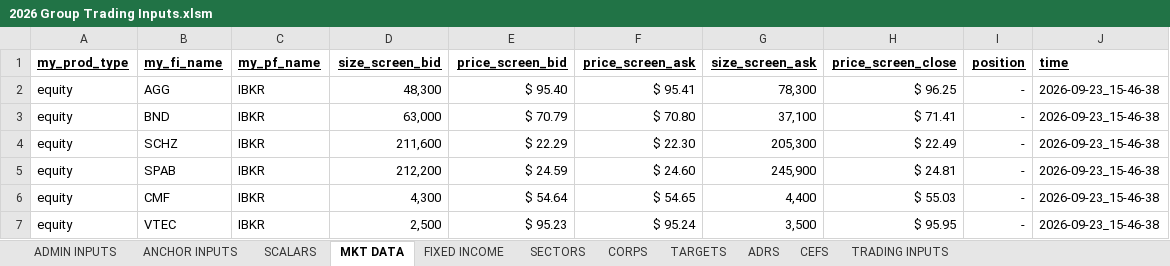
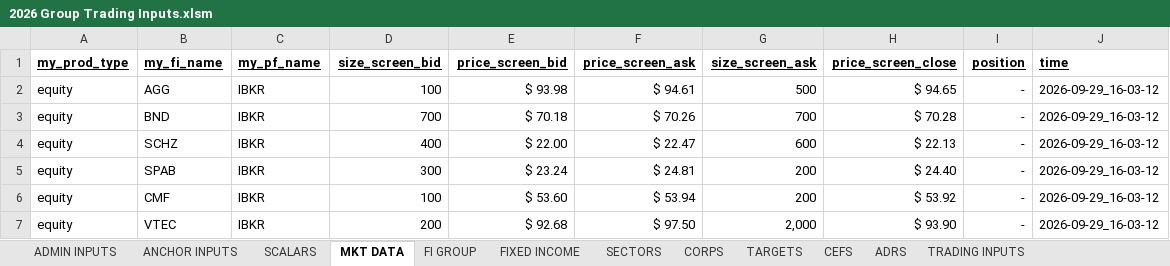
Before and after one commit to mikehyland-quant/trading, an Excel workbook: spreadsheets/2026 Group Trading Inputs.xlsm, sheet MKT DATA, drawn as a sheet; only a part is shown; values as stored, in another font and other column widths than the file's, no borders; the diff covers the shown part only; the diff names each change by its address in the sheet, - before the commit and + after, or states it on an @@ line.

```diff
--- a/spreadsheets/2026 Group Trading Inputs.xlsm (sheet MKT DATA)
+++ b/spreadsheets/2026 Group Trading Inputs.xlsm (sheet MKT DATA)
+sheet tab: FI GROUP
@@ sheet tab order changed: ADMIN INPUTS | ANCHOR INPUTS | SCALARS | MKT DATA | FI GROUP | FIXED INCOME | SECTORS | CORPS | TARGETS | CEFS | ADRS | TRADING INPUTS @@
-D2 (size_screen_bid): 48,300
+D2 (size_screen_bid): 100
-E2 (price_screen_bid): $ 95.40
+E2 (price_screen_bid): $ 93.98
-F2 (price_screen_ask): $ 95.41
+F2 (price_screen_ask): $ 94.61
-G2 (size_screen_ask): 78,300
+G2 (size_screen_ask): 500
-H2 (price_screen_close): $ 96.25
+H2 (price_screen_close): $ 94.65
-J2:J7 (time): 2026-09-23_15-46-38
+J2:J7 (time): 2026-09-29_16-03-12
-D3 (size_screen_bid): 63,000
+D3 (size_screen_bid): 700
-E3 (price_screen_bid): $ 70.79
+E3 (price_screen_bid): $ 70.18
-F3 (price_screen_ask): $ 70.80
+F3 (price_screen_ask): $ 70.26
-G3 (size_screen_ask): 37,100
+G3 (size_screen_ask): 700
-H3 (price_screen_close): $ 71.41
+H3 (price_screen_close): $ 70.28
-D4 (size_screen_bid): 211,600
+D4 (size_screen_bid): 400
-E4 (price_screen_bid): $ 22.29
+E4 (price_screen_bid): $ 22.00
-F4 (price_screen_ask): $ 22.30
+F4 (price_screen_ask): $ 22.47
-G4 (size_screen_ask): 205,300
+G4 (size_screen_ask): 600
-H4 (price_screen_close): $ 22.49
+H4 (price_screen_close): $ 22.13
-D5 (size_screen_bid): 212,200
+D5 (size_screen_bid): 300
-E5 (price_screen_bid): $ 24.59
+E5 (price_screen_bid): $ 23.24
-F5 (price_screen_ask): $ 24.60
+F5 (price_screen_ask): $ 24.81
-G5 (size_screen_ask): 245,900
+G5 (size_screen_ask): 200
-H5 (price_screen_close): $ 24.81
+H5 (price_screen_close): $ 24.40
-D6 (size_screen_bid): 4,300
+D6 (size_screen_bid): 100
-E6 (price_screen_bid): $ 54.64
+E6 (price_screen_bid): $ 53.60
-F6 (price_screen_ask): $ 54.65
+F6 (price_screen_ask): $ 53.94
-G6 (size_screen_ask): 4,400
+G6 (size_screen_ask): 200
-H6 (price_screen_close): $ 55.03
+H6 (price_screen_close): $ 53.92
-D7 (size_screen_bid): 2,500
+D7 (size_screen_bid): 200
-E7 (price_screen_bid): $ 95.23
+E7 (price_screen_bid): $ 92.68
-F7 (price_screen_ask): $ 95.24
+F7 (price_screen_ask): $ 97.50
-G7 (size_screen_ask): 3,500
+G7 (size_screen_ask): 2,000
-H7 (price_screen_close): $ 95.95
+H7 (price_screen_close): $ 93.90
```
Also changed, not shown: 615 edited cells elsewhere in this sheet, sheet TARGETS, sheet FIXED INCOME, sheet CORPS, sheet SECTORS, sheet SCALARS, sheet TRADING INPUTS, 2 more sheets, formulas that keep their value, spreadsheets/2026 BTC ETF Ratios.xlsx, spreadsheets/2026 Crypto Mkt Data.xlsx, 2 other files.
